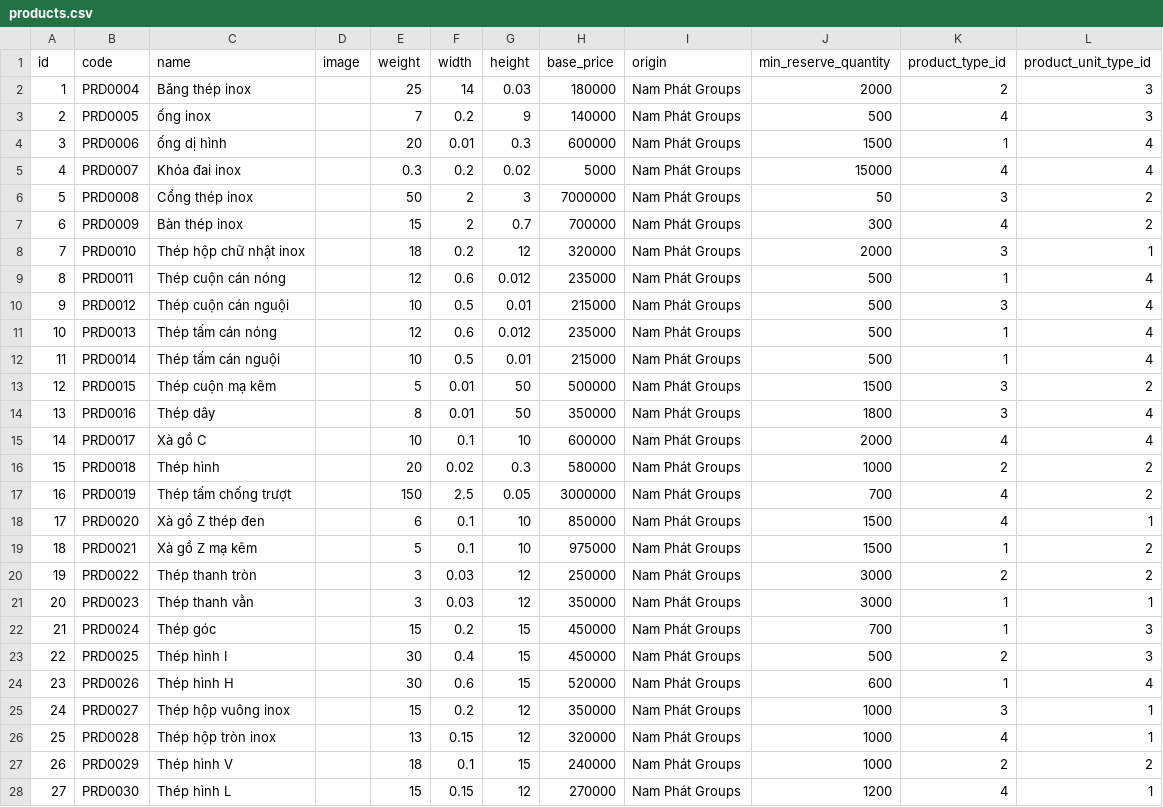
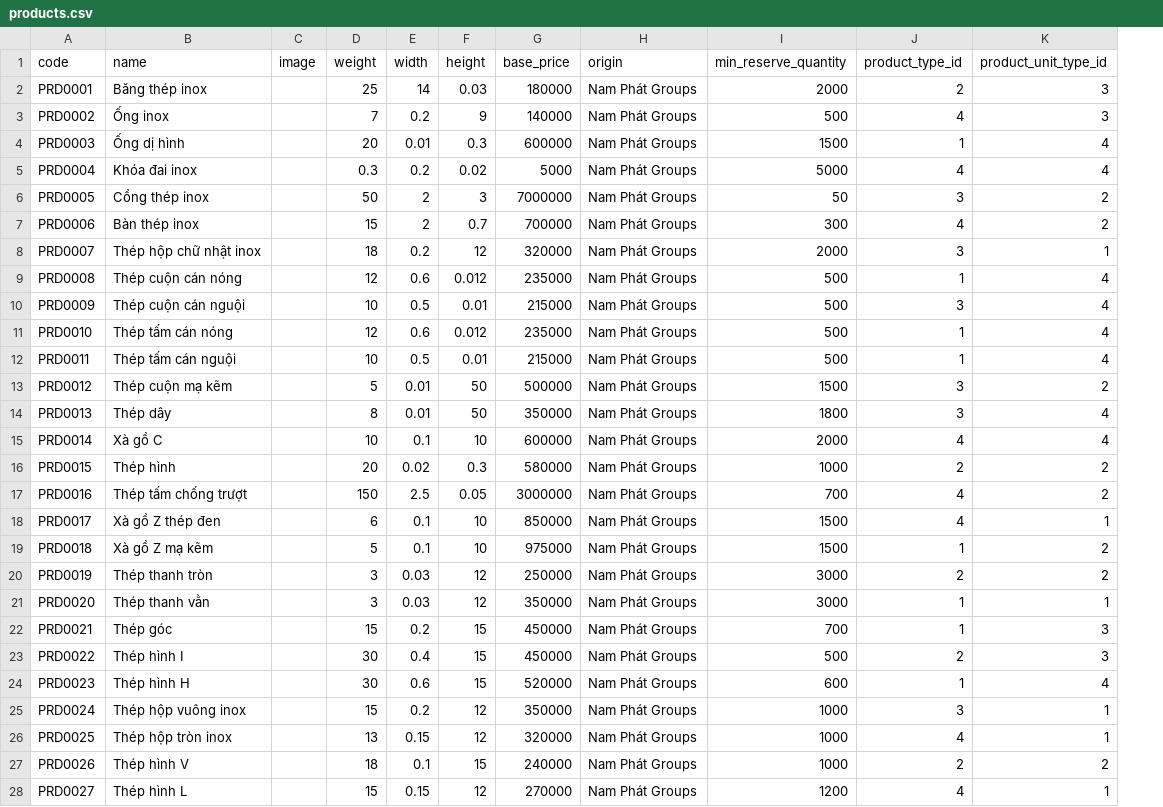
Before and after one commit to sfnvm/svdms, a CSV file: scripts/products.csv, drawn as a sheet; only a part is shown; removed rows and columns are numbered as before the commit, all else as after; the diff covers the shown part only; the diff names each change by its address in the sheet, - before the commit and + after, or states it on an @@ line.

Commit message:
add filter, more mock data

```diff
--- a/scripts/products.csv
+++ b/scripts/products.csv
-column A (id), rows 2-28: 1 | 2 | 3 | 4 | 5 | 6 | 7 | 8 | 9 | 10 | 11 | 12 | 13 | 14 | 15 | 16 | 17 | 18 | 19 | 20 | 21 | 22 | 23 | 24 | 25 | 26 | 27
-A2 (code): PRD0004
+A2 (code): PRD0001
-A3 (code): PRD0005
+A3 (code): PRD0002
-B3 (name): ống inox
+B3 (name): Ống inox
-A4 (code): PRD0006
+A4 (code): PRD0003
-B4 (name): ống dị hình
+B4 (name): Ống dị hình
-A5 (code): PRD0007
+A5 (code): PRD0004
-I5 (min_reserve_quantity): 15000
+I5 (min_reserve_quantity): 5000
-A6 (code): PRD0008
+A6 (code): PRD0005
-A7 (code): PRD0009
+A7 (code): PRD0006
-A8 (code): PRD0010
+A8 (code): PRD0007
-A9 (code): PRD0011
+A9 (code): PRD0008
-A10 (code): PRD0012
+A10 (code): PRD0009
-A11 (code): PRD0013
+A11 (code): PRD0010
-A12 (code): PRD0014
+A12 (code): PRD0011
-A13 (code): PRD0015
+A13 (code): PRD0012
-A14 (code): PRD0016
+A14 (code): PRD0013
-A15 (code): PRD0017
+A15 (code): PRD0014
-A16 (code): PRD0018
+A16 (code): PRD0015
-A17 (code): PRD0019
+A17 (code): PRD0016
-A18 (code): PRD0020
+A18 (code): PRD0017
-A19 (code): PRD0021
+A19 (code): PRD0018
-A20 (code): PRD0022
+A20 (code): PRD0019
-A21 (code): PRD0023
+A21 (code): PRD0020
-A22 (code): PRD0024
+A22 (code): PRD0021
-A23 (code): PRD0025
+A23 (code): PRD0022
-A24 (code): PRD0026
+A24 (code): PRD0023
-A25 (code): PRD0027
+A25 (code): PRD0024
-A26 (code): PRD0028
+A26 (code): PRD0025
-A27 (code): PRD0029
+A27 (code): PRD0026
-A28 (code): PRD0030
+A28 (code): PRD0027
```
Also changed, not shown: 10 edited cells elsewhere in this file, 16 other files.
